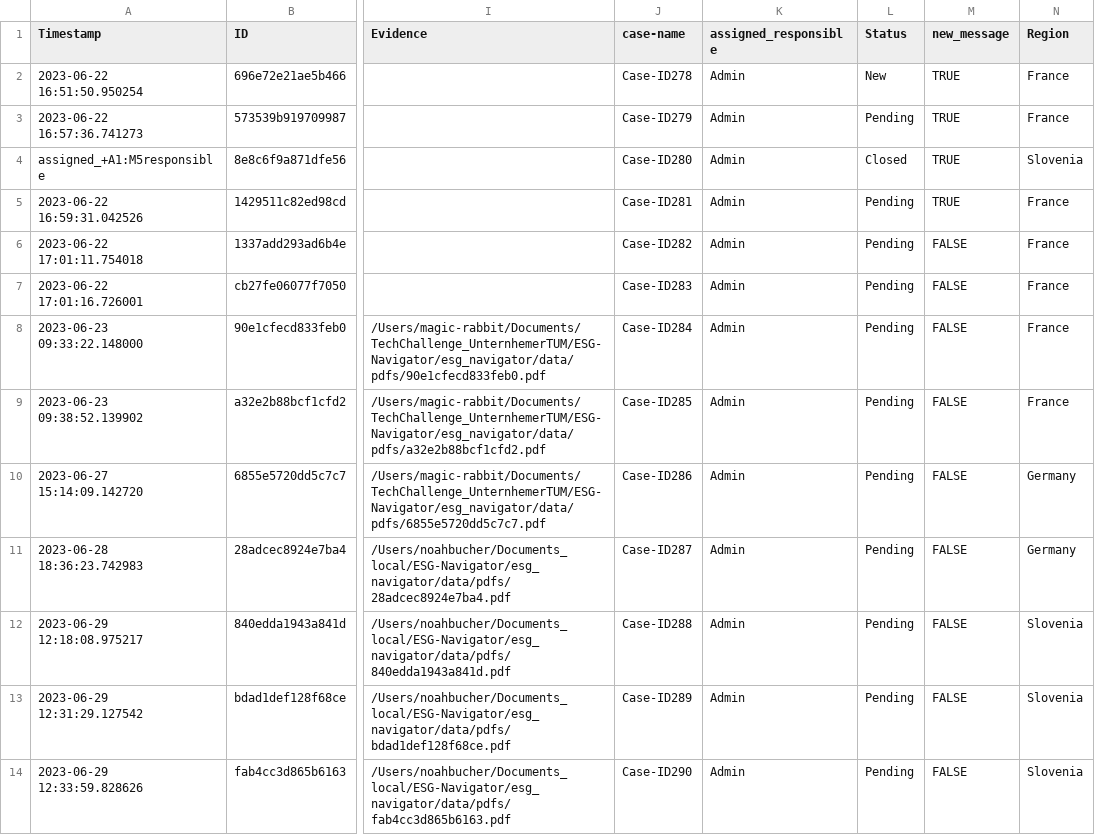
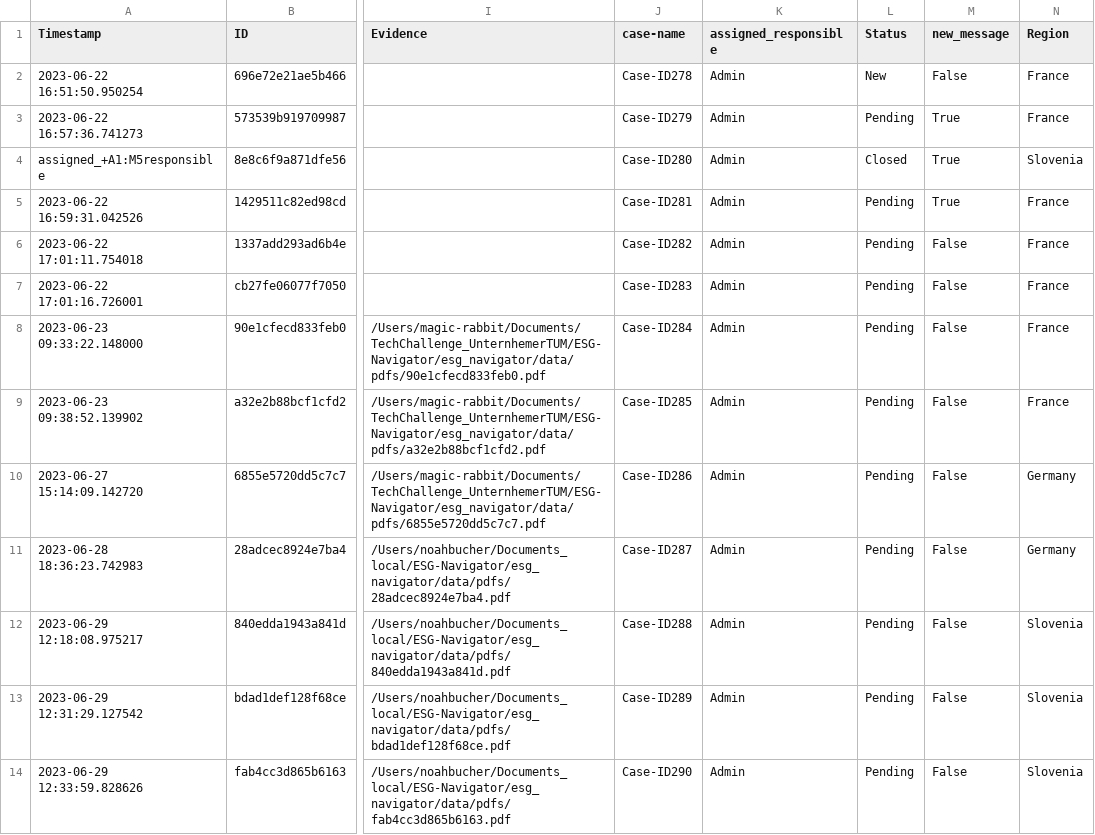
Before and after one commit to noahbu/ESG-Navigator, a CSV file: esg_navigator/data/complaints_db.csv, drawn as a sheet; only a part is shown, gaps mark what is left out; the diff covers the shown part only; the diff names each change by its address in the sheet, - before the commit and + after, or states it on an @@ line.

```diff
--- a/esg_navigator/data/complaints_db.csv
+++ b/esg_navigator/data/complaints_db.csv
-M2 (new_message): TRUE
+M2 (new_message): False
-M3:M5 (new_message): TRUE
+M3:M5 (new_message): True
-M6:M14 (new_message): FALSE
+M6:M14 (new_message): False
```
Also changed, not shown: 13 edited cells elsewhere in this file, esg_navigator/data/chats/696e72e21ae5b466_chat_history.csv, 3 other files.
